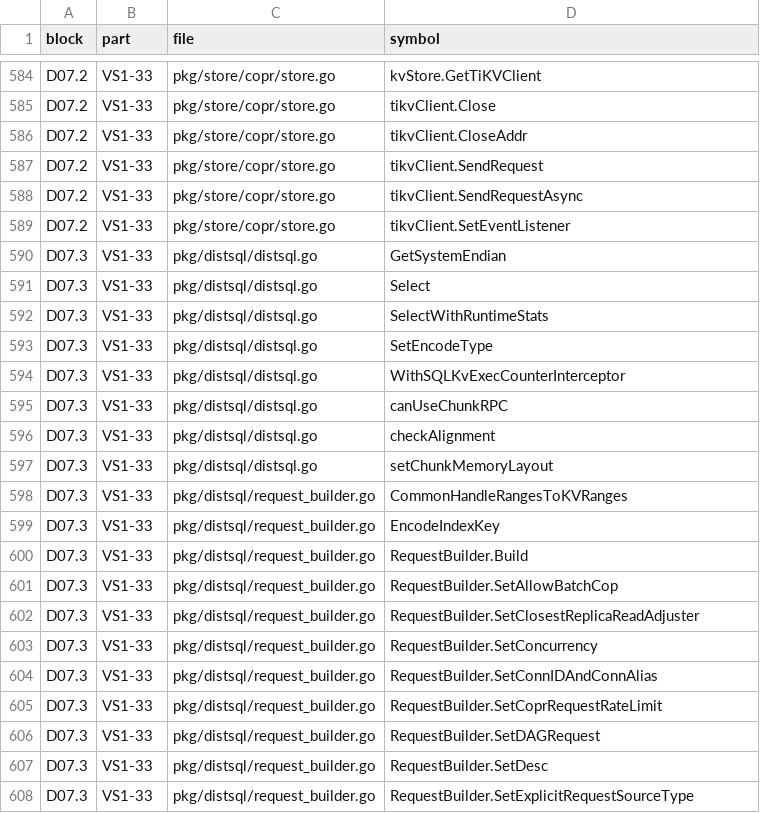
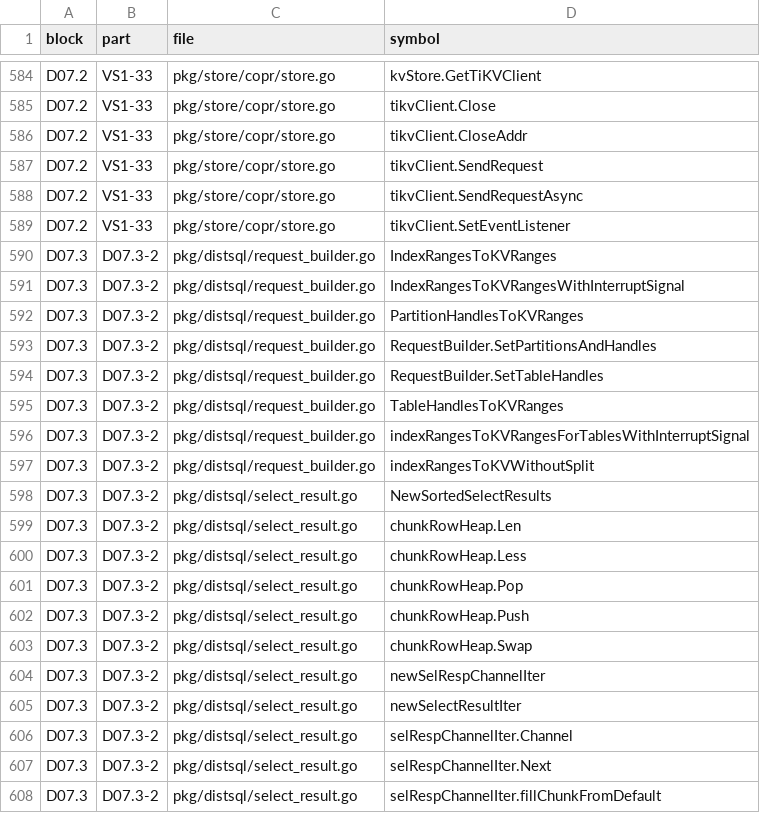
Before and after one commit to dulao5/tidb-rs-tracker, a TSV file: data/part_funcs.tsv, drawn as a sheet; only a part is shown, gaps mark what is left out; the shorter side is filled out with more unchanged rows; the diff covers the shown part only; the diff names each change by its address in the sheet, - before the commit and + after, or states it on an @@ line.

```diff
--- a/data/part_funcs.tsv
+++ b/data/part_funcs.tsv
+row 590: D07.3 | D07.3-2 | pkg/distsql/request_builder.go | IndexRangesToKVRanges
+row 591: D07.3 | D07.3-2 | pkg/distsql/request_builder.go | IndexRangesToKVRangesWithInterruptSignal
+row 592: D07.3 | D07.3-2 | pkg/distsql/request_builder.go | PartitionHandlesToKVRanges
+row 593: D07.3 | D07.3-2 | pkg/distsql/request_builder.go | RequestBuilder.SetPartitionsAndHandles
+row 594: D07.3 | D07.3-2 | pkg/distsql/request_builder.go | RequestBuilder.SetTableHandles
+row 595: D07.3 | D07.3-2 | pkg/distsql/request_builder.go | TableHandlesToKVRanges
+row 596: D07.3 | D07.3-2 | pkg/distsql/request_builder.go | indexRangesToKVRangesForTablesWithInterruptSignal
+row 597: D07.3 | D07.3-2 | pkg/distsql/request_builder.go | indexRangesToKVWithoutSplit
+row 598: D07.3 | D07.3-2 | pkg/distsql/select_result.go | NewSortedSelectResults
+row 599: D07.3 | D07.3-2 | pkg/distsql/select_result.go | chunkRowHeap.Len
+row 600: D07.3 | D07.3-2 | pkg/distsql/select_result.go | chunkRowHeap.Less
+row 601: D07.3 | D07.3-2 | pkg/distsql/select_result.go | chunkRowHeap.Pop
+row 602: D07.3 | D07.3-2 | pkg/distsql/select_result.go | chunkRowHeap.Push
+row 603: D07.3 | D07.3-2 | pkg/distsql/select_result.go | chunkRowHeap.Swap
+row 604: D07.3 | D07.3-2 | pkg/distsql/select_result.go | newSelRespChannelIter
+row 605: D07.3 | D07.3-2 | pkg/distsql/select_result.go | newSelectResultIter
+row 606: D07.3 | D07.3-2 | pkg/distsql/select_result.go | selRespChannelIter.Channel
+row 607: D07.3 | D07.3-2 | pkg/distsql/select_result.go | selRespChannelIter.Next
+row 608: D07.3 | D07.3-2 | pkg/distsql/select_result.go | selRespChannelIter.fillChunkFromDefault
```
Also changed, not shown: 12 added rows elsewhere in this file, data/block_parts.tsv, data/stubs.tsv, 4 other files.
